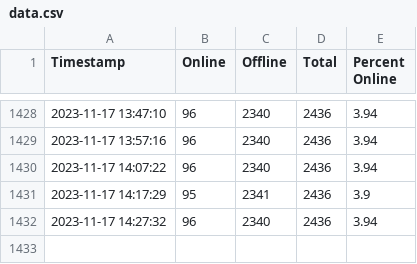
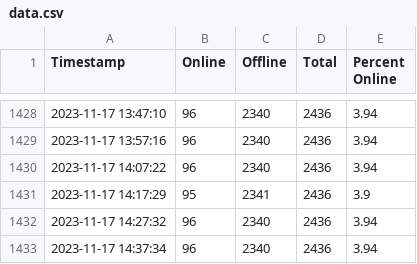
Before and after one commit to YJB-Gay/Gaza-Internet-Watch, a CSV file: chart/data.csv, drawn as a sheet; only a part is shown, gaps mark what is left out.

```diff
--- a/chart/data.csv
+++ b/chart/data.csv
@@ -1432 +1432,2 @@ Timestamp,Online,Offline,Total,Percent Online
 2023-11-17 14:27:32,96,2340,2436,3.94
+2023-11-17 14:37:34,96,2340,2436,3.94
```
Also changed, not shown: 6 other files.
